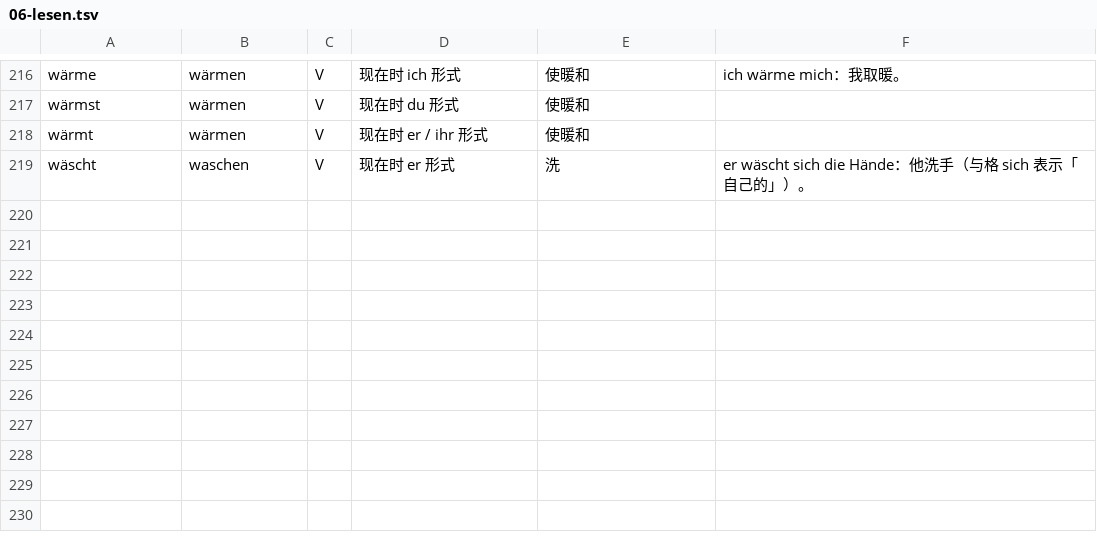
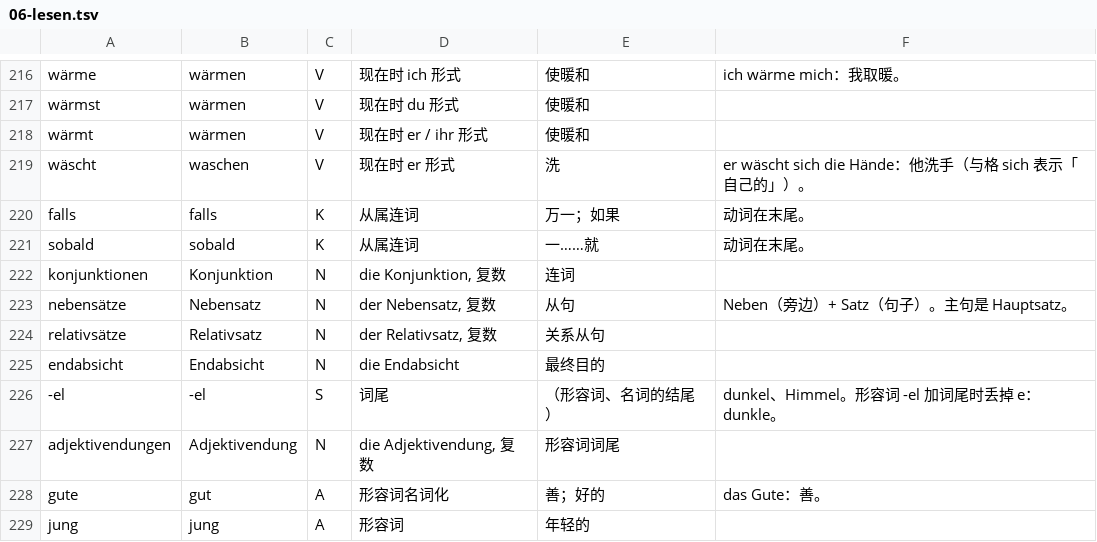
Before and after one commit to letsEstel/lesepult, a TSV file: shared/lexicon/06-lesen.tsv, drawn as a sheet; only a part is shown, gaps mark what is left out.

```diff
--- a/shared/lexicon/06-lesen.tsv
+++ b/shared/lexicon/06-lesen.tsv
@@ -219 +219,11 @@ wärmt|wärmen|V|现在时 er / ihr 形式|使暖和|
 wäscht|waschen|V|现在时 er 形式|洗|er wäscht sich die Hände：他洗手（与格 sich 表示「自己的」）。
+falls|falls|K|从属连词|万一；如果|动词在末尾。
+sobald|sobald|K|从属连词|一……就|动词在末尾。
+konjunktionen|Konjunktion|N|die Konjunktion, 复数|连词|
+nebensätze|Nebensatz|N|der Nebensatz, 复数|从句|Neben（旁边）+ Satz（句子）。主句是 Hauptsatz。
+relativsätze|Relativsatz|N|der Relativsatz, 复数|关系从句|
+endabsicht|Endabsicht|N|die Endabsicht|最终目的|
+-el|-el|S|词尾|（形容词、名词的结尾）|dunkel、Himmel。形容词 -el 加词尾时丢掉 e：dunkle。
+adjektivendungen|Adjektivendung|N|die Adjektivendung, 复数|形容词词尾|
+gute|gut|A|形容词名词化|善；好的|das Gute：善。
+jung|jung|A|形容词|年轻的|
```
Also changed, not shown: 4 other files.
